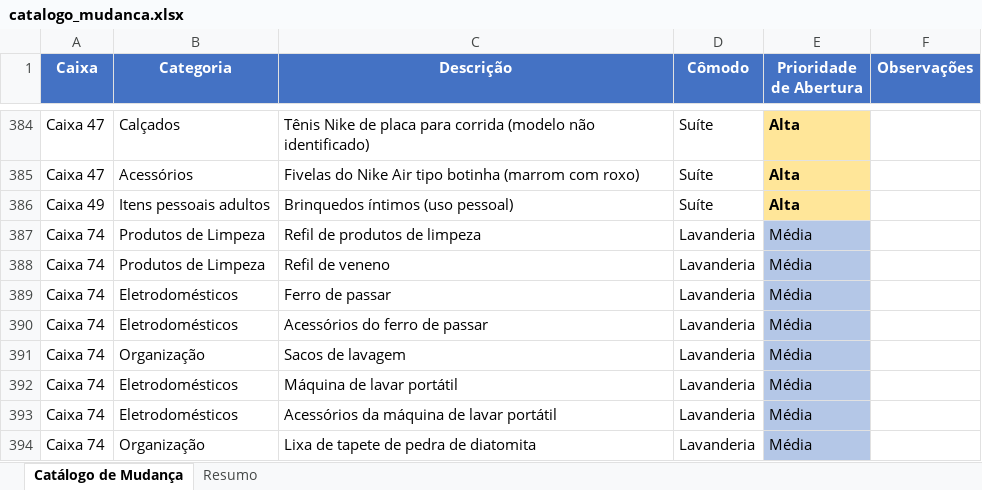
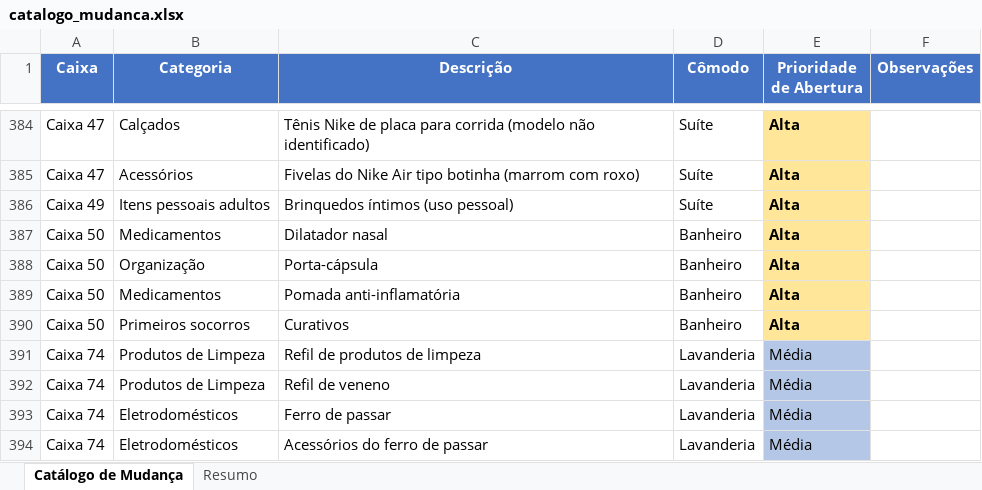
Before and after one commit to amandanery-o/catalogo-mudanca, an Excel workbook: catalogo_mudanca.xlsx, sheet Catálogo de Mudança, drawn as a sheet; only a part is shown, gaps mark what is left out; the shorter side is filled out with more unchanged rows; values as stored, in another font and other column widths than the file's, no borders; the diff names each change by its address in the sheet, - before the commit and + after, or states it on an @@ line.

Commit message:
Adiciona Caixa 50 com medicamentos e primeiros socorros
- Dilatador nasal
- Porta-cápsula
- Pomada anti-inflamatória
- Curativos

Prioridade Alta (emergências)
Total: 495 itens

```diff
--- a/catalogo_mudanca.xlsx (sheet Catálogo de Mudança)
+++ b/catalogo_mudanca.xlsx (sheet Catálogo de Mudança)
+row 387: Caixa 50 | Medicamentos | Dilatador nasal | Banheiro | Alta
+row 388: Caixa 50 | Organização | Porta-cápsula | Banheiro | Alta
+row 389: Caixa 50 | Medicamentos | Pomada anti-inflamatória | Banheiro | Alta
+row 390: Caixa 50 | Primeiros socorros | Curativos | Banheiro | Alta
```
Also changed, not shown: sheet Resumo, 1 other file.
